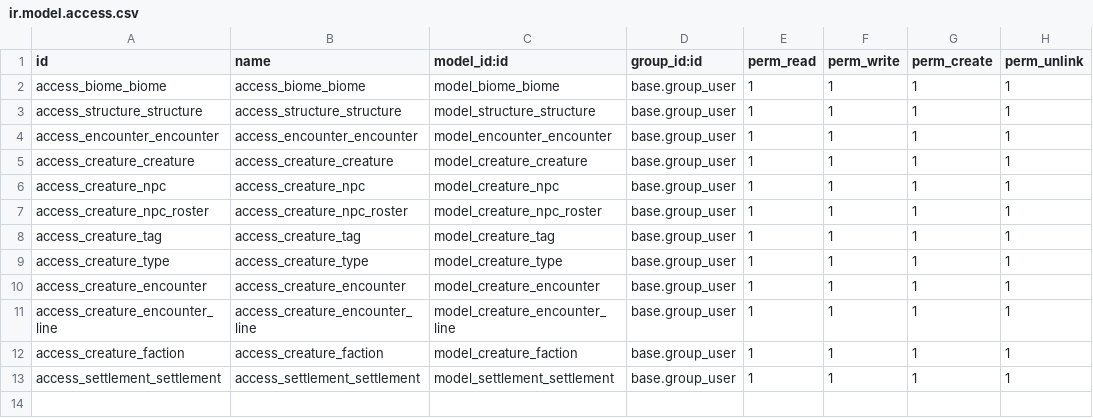
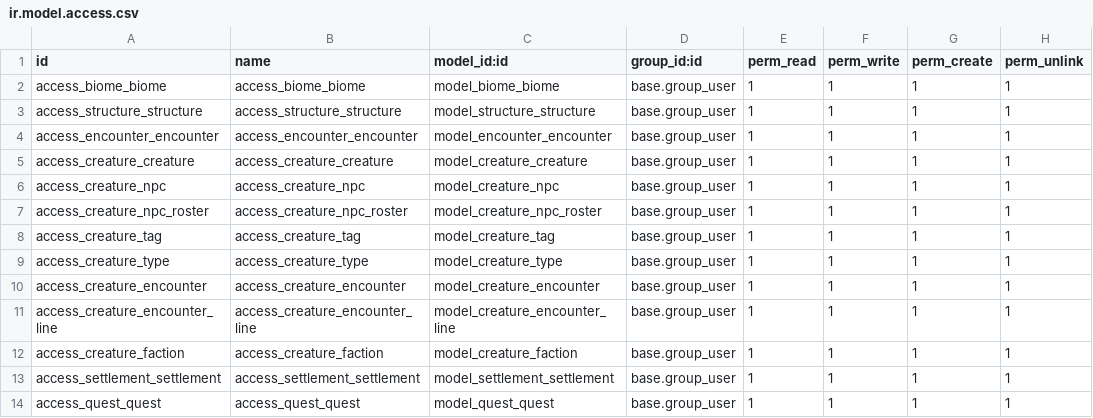
Before and after one commit to cyberfolk/odoo_ded, a CSV file: cf_ded_base/security/ir.model.access.csv, drawn as a sheet; the diff names each change by its address in the sheet, - before the commit and + after, or states it on an @@ line.

```diff
--- a/cf_ded_base/security/ir.model.access.csv
+++ b/cf_ded_base/security/ir.model.access.csv
+row 14: access_quest_quest | access_quest_quest | model_quest_quest | base.group_user | 1 | 1 | 1 | 1
```
Also changed, not shown: cf_ded_campaign/security/ir.model.access.csv, 11 other files.
